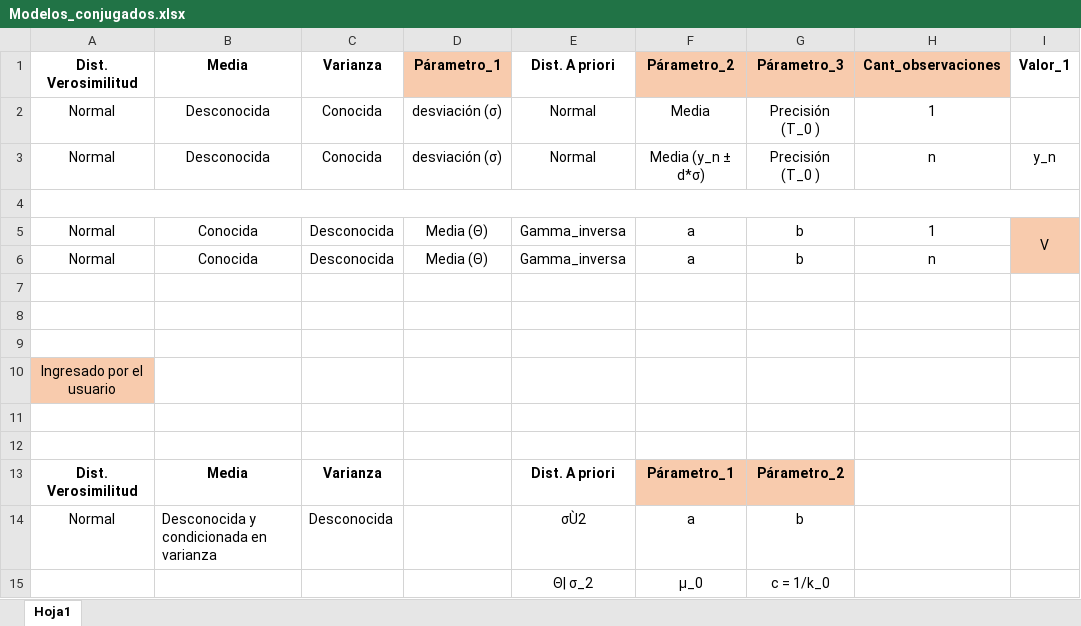
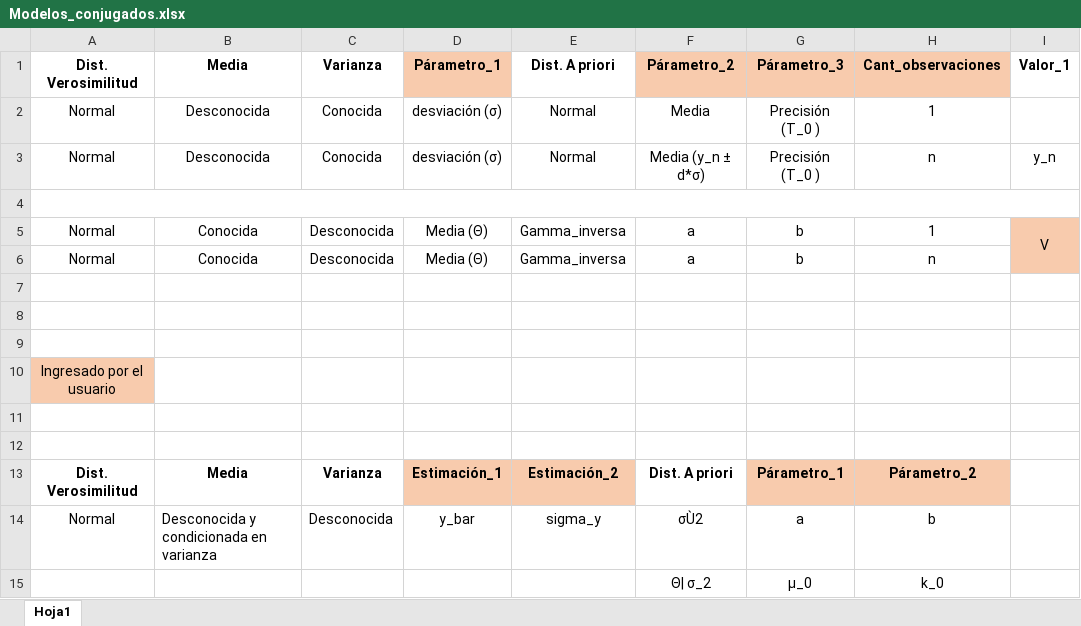
Before and after one commit to yyocampon/Bayesian_app, an Excel workbook: Modelos_conjugados.xlsx, sheet Hoja1, drawn as a sheet; only a part is shown; values as stored, in another font and other column widths than the file's, no borders; removed rows and columns are numbered as before the commit, all else as after; rows hold the shown columns only; the diff names each change by its address in the sheet, - before the commit and + after, or states it on an @@ line.

Commit message:
Actualziación_18_7

```diff
--- a/Modelos_conjugados.xlsx (sheet Hoja1)
+++ b/Modelos_conjugados.xlsx (sheet Hoja1)
-D13: (empty)
+D13: Estimación_1
-D13:E13 fill: none
+D13:E13 fill: #F8CBAD
-E13: Dist. A priori
+E13: Estimación_2
-F13: Párametro_1
+F13: Dist. A priori
-F13 fill: #F8CBAD
+F13 fill: none
-G13: Párametro_2
+G13: Párametro_1
-H13: (empty)
+H13: Párametro_2
-H13 fill: none
+H13 fill: #F8CBAD
-D14: (empty)
+D14: y_bar
-E14: σÙ2
+E14: sigma_y
-F14: a
+F14: σÙ2
-G14: b
+G14: a
-H14: (empty)
+H14: b
-row 15:  |  |  |  | Θ| σ_2 | μ_0 | c = 1/k_0
+row 15:  |  |  |  |  | Θ| σ_2 | μ_0 | k_0
```
